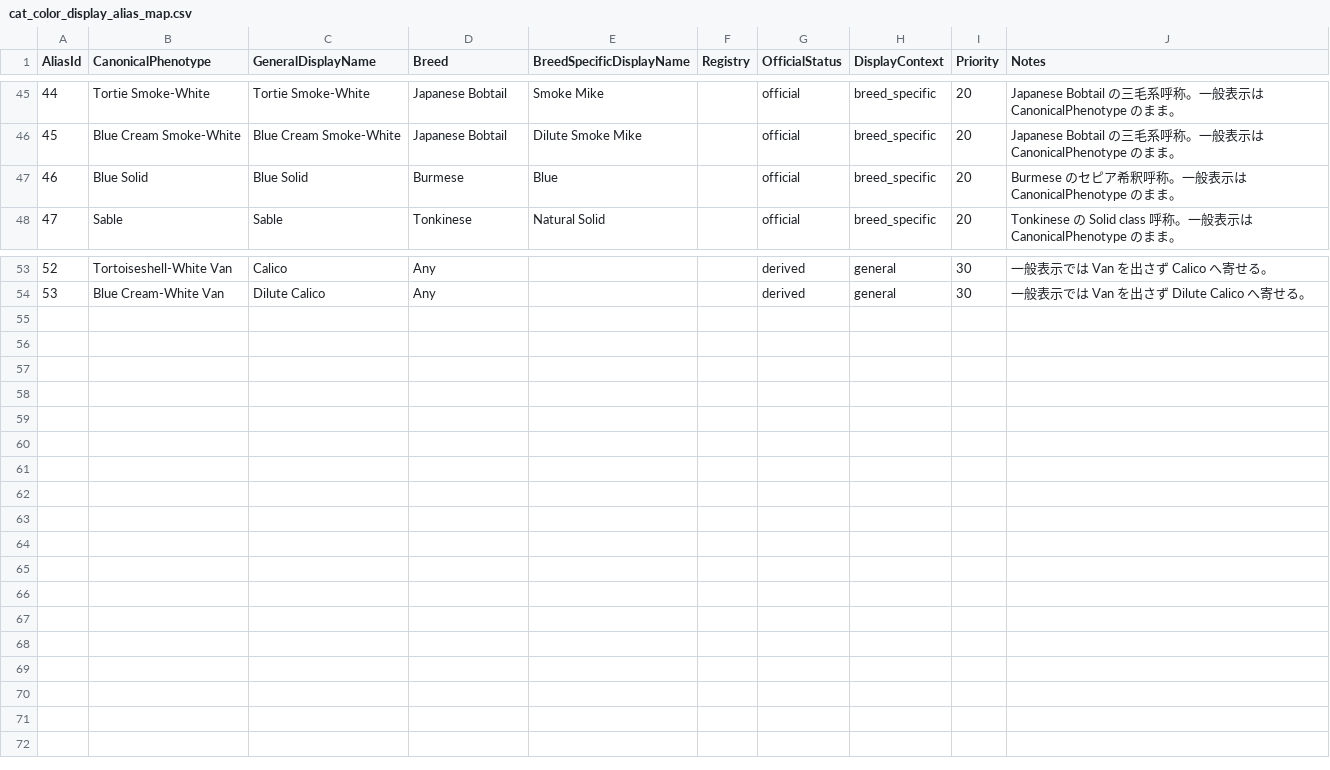
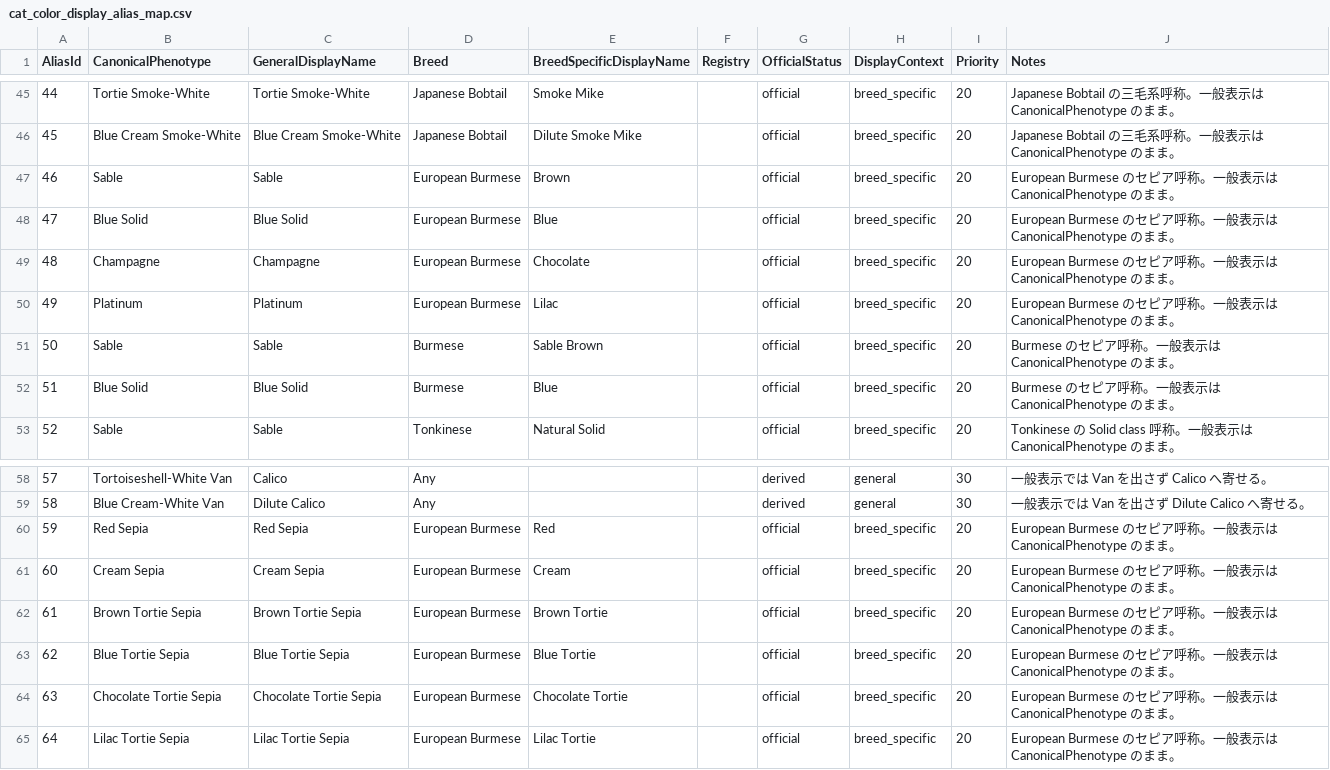
Before and after one commit to NekoyaJolly/cats-breeding-simulator, a CSV file: docs/architecture/cat_color_display_alias_map.csv, drawn as a sheet; only a part is shown, gaps mark what is left out; addresses are those after the commit; the diff names each change by its address in the sheet, - before the commit and + after, or states it on an @@ line.

```diff
--- a/docs/architecture/cat_color_display_alias_map.csv
+++ b/docs/architecture/cat_color_display_alias_map.csv
+row 47: 46 | Sable | Sable | European Burmese | Brown |  | official | breed_specific | 20 | European Burmese のセピア呼称。一般表示は CanonicalPhenotype のまま。
+row 48: 47 | Blue Solid | Blue Solid | European Burmese | Blue |  | official | breed_specific | 20 | European Burmese のセピア呼称。一般表示は CanonicalPhenotype のまま。
+row 49: 48 | Champagne | Champagne | European Burmese | Chocolate |  | official | breed_specific | 20 | European Burmese のセピア呼称。一般表示は CanonicalPhenotype のまま。
+row 50: 49 | Platinum | Platinum | European Burmese | Lilac |  | official | breed_specific | 20 | European Burmese のセピア呼称。一般表示は CanonicalPhenotype のまま。
+row 51: 50 | Sable | Sable | Burmese | Sable Brown |  | official | breed_specific | 20 | Burmese のセピア呼称。一般表示は CanonicalPhenotype のまま。
@@ column A (AliasId) renumbered between rows 52 and 59 @@
-J52 (Notes): Burmese のセピア希釈呼称。一般表示は CanonicalPhenotype のまま。
+J52 (Notes): Burmese のセピア呼称。一般表示は CanonicalPhenotype のまま。
+row 60: 59 | Red Sepia | Red Sepia | European Burmese | Red |  | official | breed_specific | 20 | European Burmese のセピア呼称。一般表示は CanonicalPhenotype のまま。
+row 61: 60 | Cream Sepia | Cream Sepia | European Burmese | Cream |  | official | breed_specific | 20 | European Burmese のセピア呼称。一般表示は CanonicalPhenotype のまま。
+row 62: 61 | Brown Tortie Sepia | Brown Tortie Sepia | European Burmese | Brown Tortie |  | official | breed_specific | 20 | European Burmese のセピア呼称。一般表示は CanonicalPhenotype のまま。
+row 63: 62 | Blue Tortie Sepia | Blue Tortie Sepia | European Burmese | Blue Tortie |  | official | breed_specific | 20 | European Burmese のセピア呼称。一般表示は CanonicalPhenotype のまま。
+row 64: 63 | Chocolate Tortie Sepia | Chocolate Tortie Sepia | European Burmese | Chocolate Tortie |  | official | breed_specific | 20 | European Burmese のセピア呼称。一般表示は CanonicalPhenotype のまま。
+row 65: 64 | Lilac Tortie Sepia | Lilac Tortie Sepia | European Burmese | Lilac Tortie |  | official | breed_specific | 20 | European Burmese のセピア呼称。一般表示は CanonicalPhenotype のまま。
```
Also changed, not shown: docs/architecture/cat_breed_color_policy.csv, docs/architecture/cat_breed_genetic_map.csv, 18 other files.
